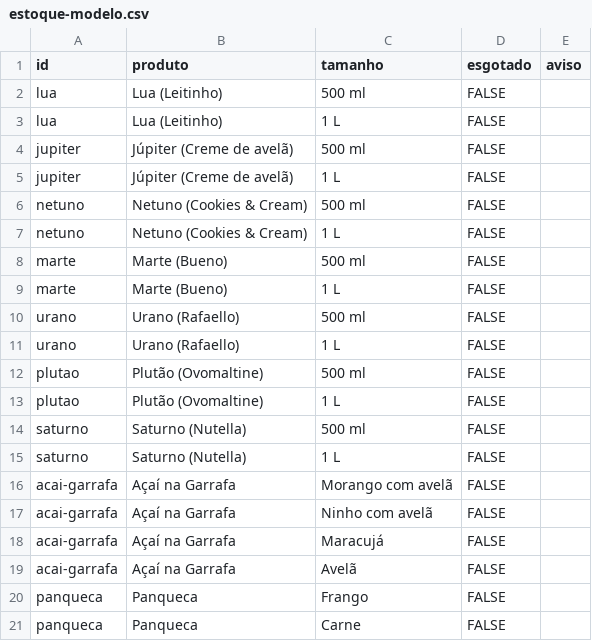
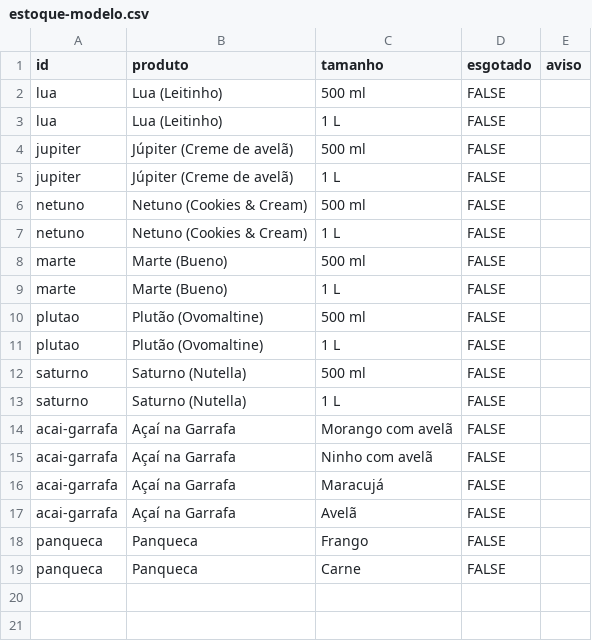
Before and after one commit to gussouto/piporia-v2, a CSV file: docs/estoque-modelo.csv, drawn as a sheet.

```diff
--- a/docs/estoque-modelo.csv
+++ b/docs/estoque-modelo.csv
@@ -9,4 +9,2 @@ marte,Marte (Bueno),500 ml,FALSE,
 marte,Marte (Bueno),1 L,FALSE,
-urano,Urano (Rafaello),500 ml,FALSE,
-urano,Urano (Rafaello),1 L,FALSE,
 plutao,Plutão (Ovomaltine),500 ml,FALSE,
```
Also changed, not shown: 9 other files.
